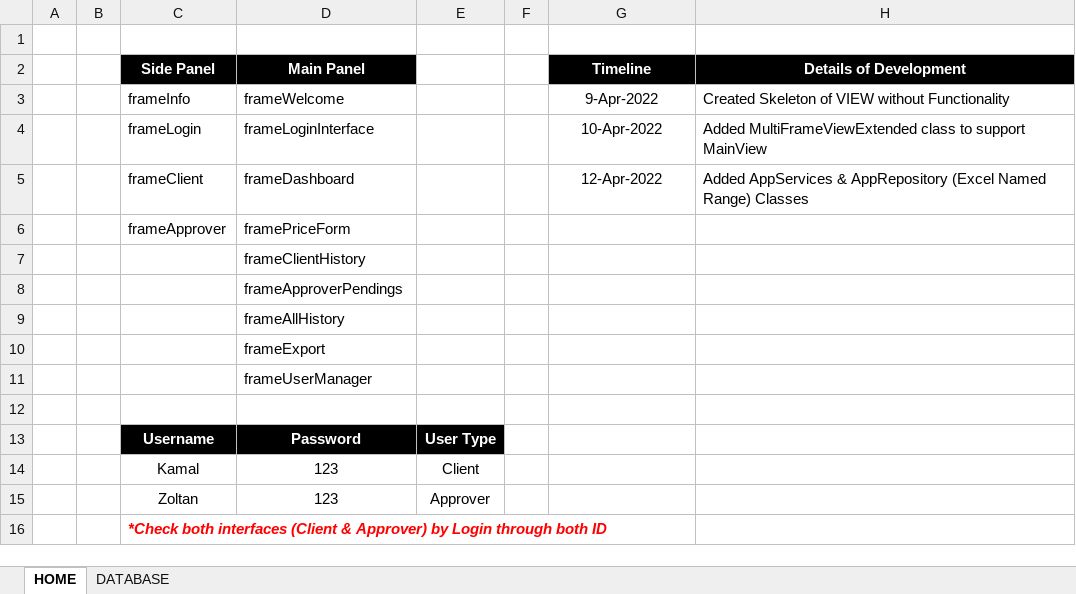
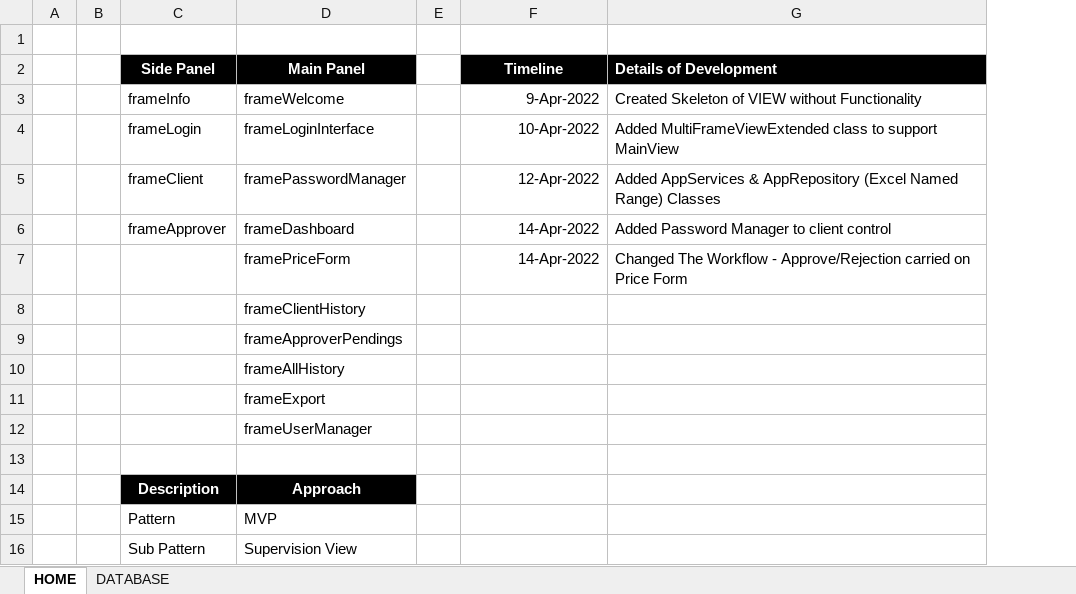
Before and after one commit to tothzola/price-manager, an Excel workbook: Price Approval Manager V1.0.xlsm, sheet HOME, drawn as a sheet; values as stored, in another font and other column widths than the file's, no borders; charts and pictures not drawn; removed rows and columns are numbered as before the commit, all else as after; the diff names each change by its address in the sheet, - before the commit and + after, or states it on an @@ line.

Commit message:
Update Price Approval Manager V1.0.xlsm
Changed the approach of Approval and Rejection Action. It was initially integrated in the pending list form but then due to some design and foundational issues, I moved the functionality to the Price Form. And some other foundational changes were happened as well.

```diff
--- a/Price Approval Manager V1.0.xlsm (sheet HOME)
+++ b/Price Approval Manager V1.0.xlsm (sheet HOME)
-column E, empty
-G2 alignment: center
+G2 alignment: left
-F3:F5 alignment: center
+F3:F5 alignment: right
-D5 (Main Panel): frameDashboard
+D5 (Main Panel): framePasswordManager
-row 6:  |  | frameApprover | framePriceForm
+row 6:  |  | frameApprover | frameDashboard |  | 14-Apr-2022 | Added Password Manager to client control
+row 7:  |  |  | framePriceForm |  | 14-Apr-2022 | Changed The Workflow - Approve/Rejection carried on Price Form
-row 13:  |  | Username | Password | User Type
-row 14:  |  | Kamal | 123 | Client
-row 15:  |  | Zoltan | 123 | Approver
-row 16:  |  | *Check both interfaces (Client & Approver) by Login through both ID
+row 14:  |  | Description | Approach
+row 15:  |  | Pattern | MVP
+row 16:  |  | Sub Pattern | Supervision View
```
